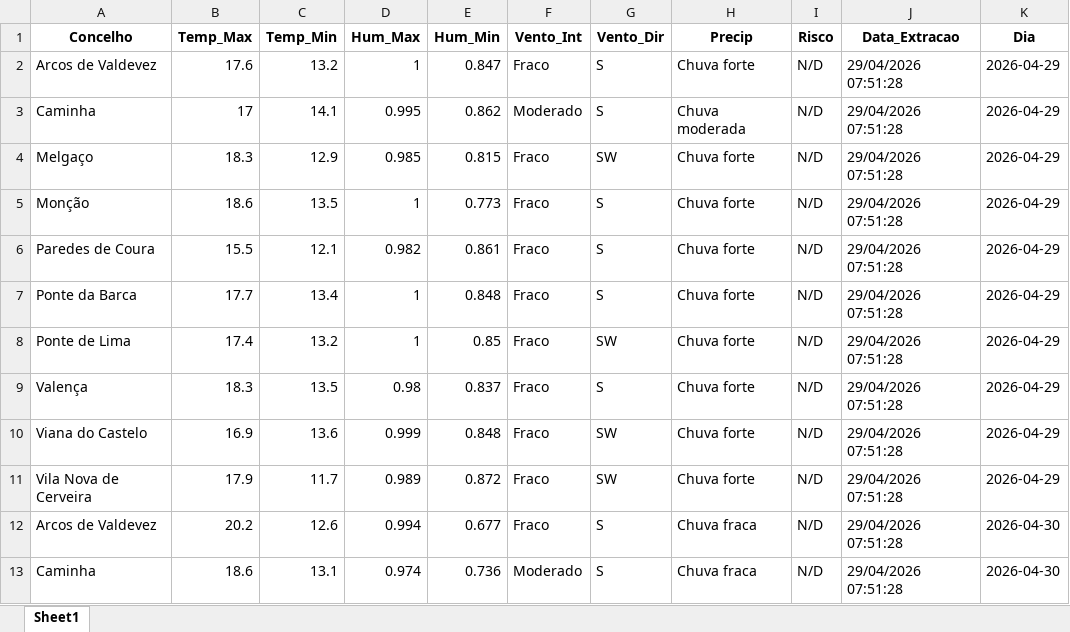
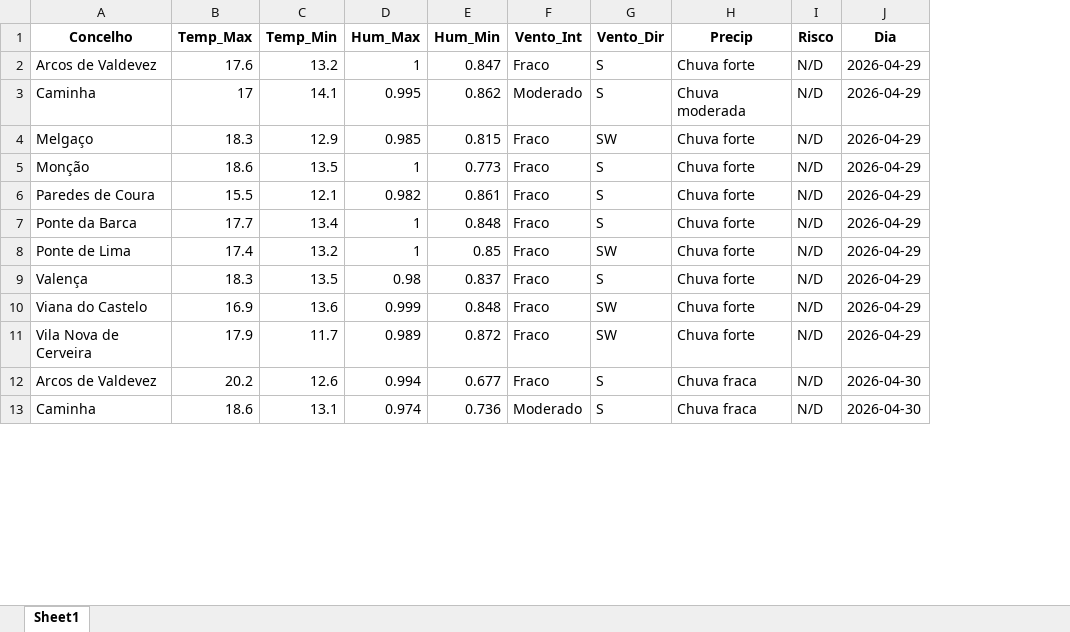
Before and after one commit to JoaoSilverio1974/robo-ipma-viana, an Excel workbook: Painel_Mestre_IPMA.xlsx, sheet Sheet1, drawn as a sheet; only a part is shown; values as stored, in another font and other column widths than the file's, no borders; the diff names each change by its address in the sheet, - before the commit and + after, or states it on an @@ line.

```diff
--- a/Painel_Mestre_IPMA.xlsx (sheet Sheet1)
+++ b/Painel_Mestre_IPMA.xlsx (sheet Sheet1)
-column J (Data_Extracao), rows 2-13: all 29/04/2026 07:51:28
```
Also changed, not shown: 1 other file.
